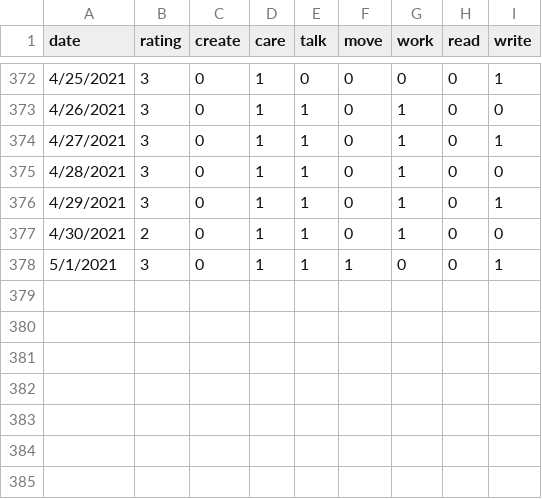
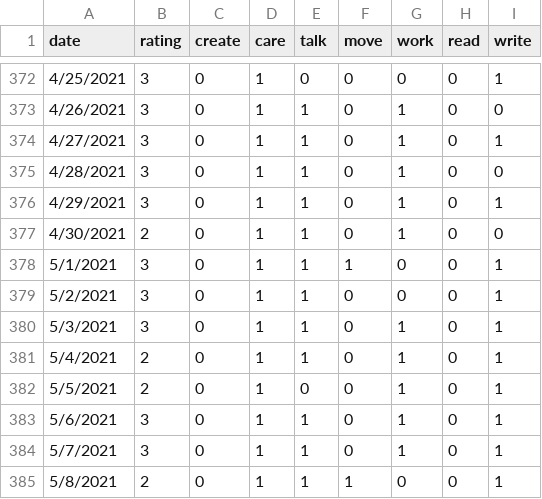
Before and after one commit to kienankb/kienankb.github.io, a CSV file: how-im-doing/days.csv, drawn as a sheet; only a part is shown, gaps mark what is left out.

Commit message:
data update

```diff
--- a/how-im-doing/days.csv
+++ b/how-im-doing/days.csv
@@ -378 +378,8 @@ date,rating,create,care,talk,move,work,read,write
 5/1/2021,3,0,1,1,1,0,0,1
+5/2/2021,3,0,1,1,0,0,0,1
+5/3/2021,3,0,1,1,0,1,0,1
+5/4/2021,2,0,1,1,0,1,0,1
+5/5/2021,2,0,1,0,0,1,0,1
+5/6/2021,3,0,1,1,0,1,0,1
+5/7/2021,3,0,1,1,0,1,0,1
+5/8/2021,2,0,1,1,1,0,0,1
```
